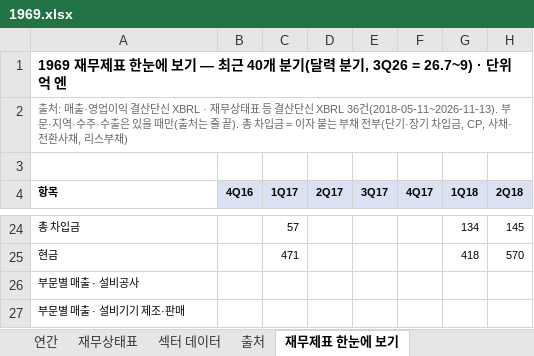
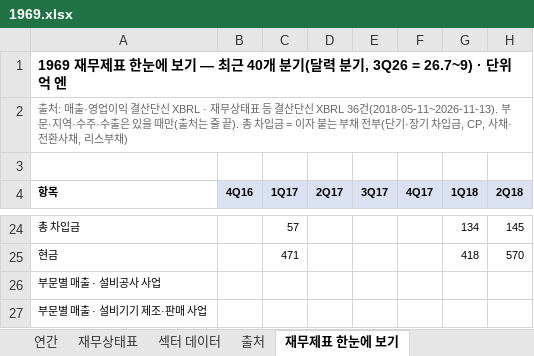
Before and after one commit to minwook1011/earnings-screener, an Excel workbook: docs/data/jp/xlsx/1969.xlsx, sheet 재무제표 한눈에 보기, drawn as a sheet; only a part is shown, gaps mark what is left out; values as stored, in another font and other column widths than the file's, no borders; charts and pictures not drawn; the diff names each change by its address in the sheet, - before the commit and + after, or states it on an @@ line.

```diff
--- a/docs/data/jp/xlsx/1969.xlsx (sheet 재무제표 한눈에 보기)
+++ b/docs/data/jp/xlsx/1969.xlsx (sheet 재무제표 한눈에 보기)
-A26 (항목): 부문별 매출 · 설비공사
+A26 (항목): 부문별 매출 · 설비공사 사업
-A27 (항목): 부문별 매출 · 설비기기 제조·판매
+A27 (항목): 부문별 매출 · 설비기기 제조·판매 사업
```
Also changed, not shown: sheet 연간, sheet 재무상태표, 2 other files.
